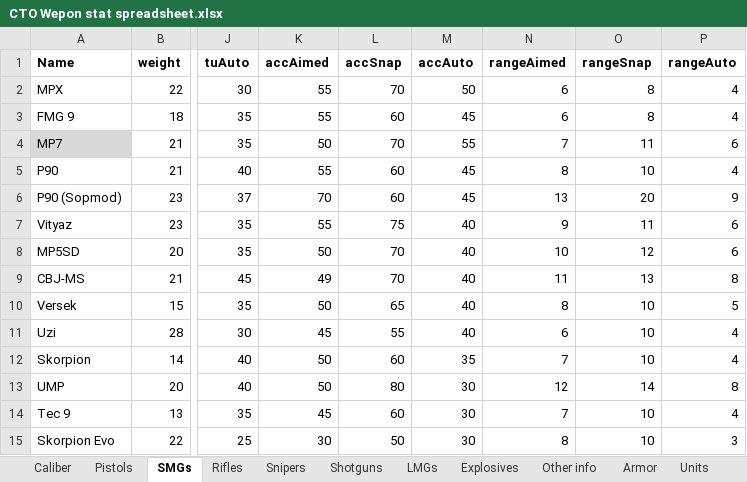
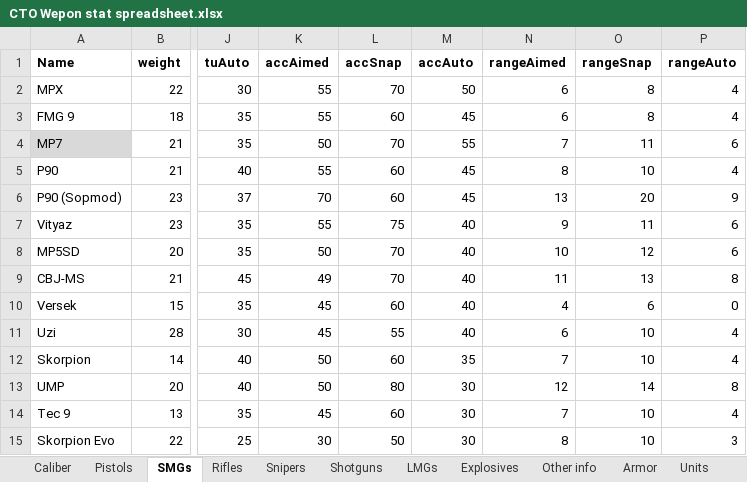
Before and after one commit to Inventorum-Development-Team/IDT_Counter_Terrorist_Operations, an Excel workbook: CTO Wepon stat spreadsheet.xlsx, sheet SMGs, drawn as a sheet; only a part is shown, gaps mark what is left out; values as stored, in another font and other column widths than the file's, no borders; table styles not drawn; the diff names each change by its address in the sheet, - before the commit and + after, or states it on an @@ line.

```diff
--- a/CTO Wepon stat spreadsheet.xlsx (sheet SMGs)
+++ b/CTO Wepon stat spreadsheet.xlsx (sheet SMGs)
-K10 (accAimed): 50
+K10 (accAimed): 45
-L10 (accSnap): 65
+L10 (accSnap): 60
-N10 (rangeAimed): 8
+N10 (rangeAimed): 4
-O10 (rangeSnap): 10
+O10 (rangeSnap): 6
-P10 (rangeAuto): 5
+P10 (rangeAuto): 0
```
Also changed, not shown: 3 other files.
